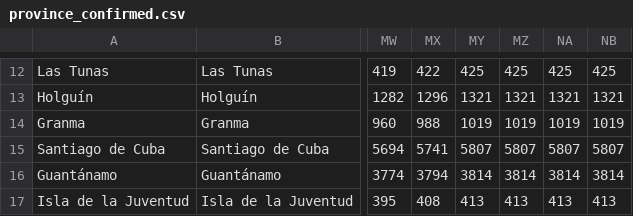
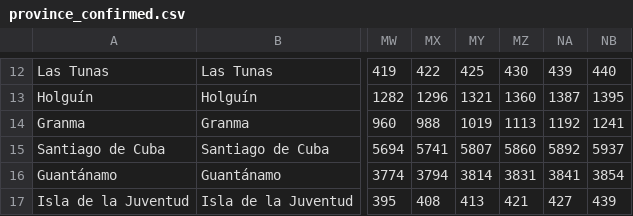
Before and after one commit to covid19cubadata/12-meses-de-covid19, a CSV file: data/province_confirmed.csv, drawn as a sheet; only a part is shown, gaps mark what is left out; the diff covers the shown part only; the diff names each change by its address in the sheet, - before the commit and + after, or states it on an @@ line.

```diff
--- a/data/province_confirmed.csv
+++ b/data/province_confirmed.csv
-MZ12: 425
+MZ12: 430
-NA12: 425
+NA12: 439
-NB12: 425
+NB12: 440
-MZ13: 1321
+MZ13: 1360
-NA13: 1321
+NA13: 1387
-NB13: 1321
+NB13: 1395
-MZ14: 1019
+MZ14: 1113
-NA14: 1019
+NA14: 1192
-NB14: 1019
+NB14: 1241
-MZ15: 5807
+MZ15: 5860
-NA15: 5807
+NA15: 5892
-NB15: 5807
+NB15: 5937
-MZ16: 3814
+MZ16: 3831
-NA16: 3814
+NA16: 3841
-NB16: 3814
+NB16: 3854
-MZ17: 413
+MZ17: 421
-NA17: 413
+NA17: 427
-NB17: 413
+NB17: 439
```
Also changed, not shown: 30 edited cells elsewhere in this file, data/province_deceases.csv, 2 other files.
